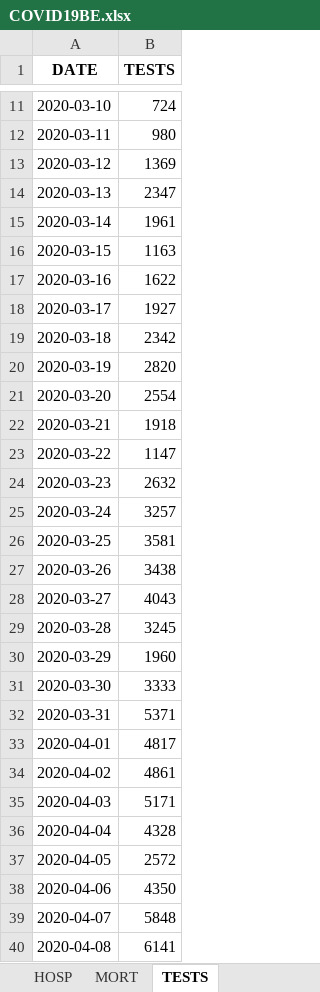
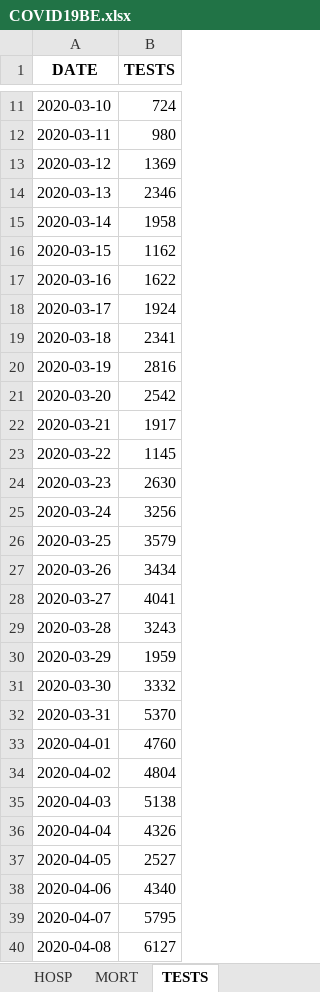
Before and after one commit to covid19-eu-zh/covid19-eu-data, an Excel workbook: documents/daily/be/COVID19BE.xlsx, sheet TESTS, drawn as a sheet; only a part is shown, gaps mark what is left out; values as stored, in another font and other column widths than the file's, no borders; the diff covers the shown part only; the diff names each change by its address in the sheet, - before the commit and + after, or states it on an @@ line.

```diff
--- a/documents/daily/be/COVID19BE.xlsx (sheet TESTS)
+++ b/documents/daily/be/COVID19BE.xlsx (sheet TESTS)
-B14 (TESTS): 2347
+B14 (TESTS): 2346
-B15 (TESTS): 1961
+B15 (TESTS): 1958
-B16 (TESTS): 1163
+B16 (TESTS): 1162
-B18 (TESTS): 1927
+B18 (TESTS): 1924
-B19 (TESTS): 2342
+B19 (TESTS): 2341
-B20 (TESTS): 2820
+B20 (TESTS): 2816
-B21 (TESTS): 2554
+B21 (TESTS): 2542
-B22 (TESTS): 1918
+B22 (TESTS): 1917
-B23 (TESTS): 1147
+B23 (TESTS): 1145
-B24 (TESTS): 2632
+B24 (TESTS): 2630
-B25 (TESTS): 3257
+B25 (TESTS): 3256
-B26 (TESTS): 3581
+B26 (TESTS): 3579
-B27 (TESTS): 3438
+B27 (TESTS): 3434
-B28 (TESTS): 4043
+B28 (TESTS): 4041
-B29 (TESTS): 3245
+B29 (TESTS): 3243
-B30 (TESTS): 1960
+B30 (TESTS): 1959
-B31 (TESTS): 3333
+B31 (TESTS): 3332
-B32 (TESTS): 5371
+B32 (TESTS): 5370
-B33 (TESTS): 4817
+B33 (TESTS): 4760
-B34 (TESTS): 4861
+B34 (TESTS): 4804
-B35 (TESTS): 5171
+B35 (TESTS): 5138
-B36 (TESTS): 4328
+B36 (TESTS): 4326
-B37 (TESTS): 2572
+B37 (TESTS): 2527
-B38 (TESTS): 4350
+B38 (TESTS): 4340
-B39 (TESTS): 5848
+B39 (TESTS): 5795
-B40 (TESTS): 6141
+B40 (TESTS): 6127
```
Also changed, not shown: 1 added row and 17 edited cells elsewhere in this sheet, sheet CASES_MUNI, sheet CASES_AGESEX, sheet CASES_MUNI_CUM, sheet MORT, sheet HOSP, 7 other files.
